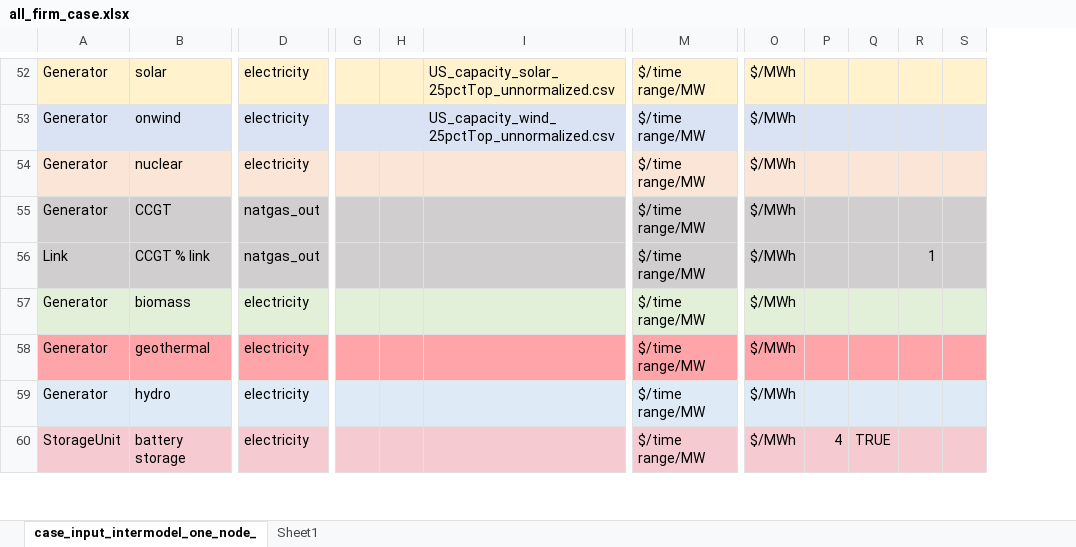
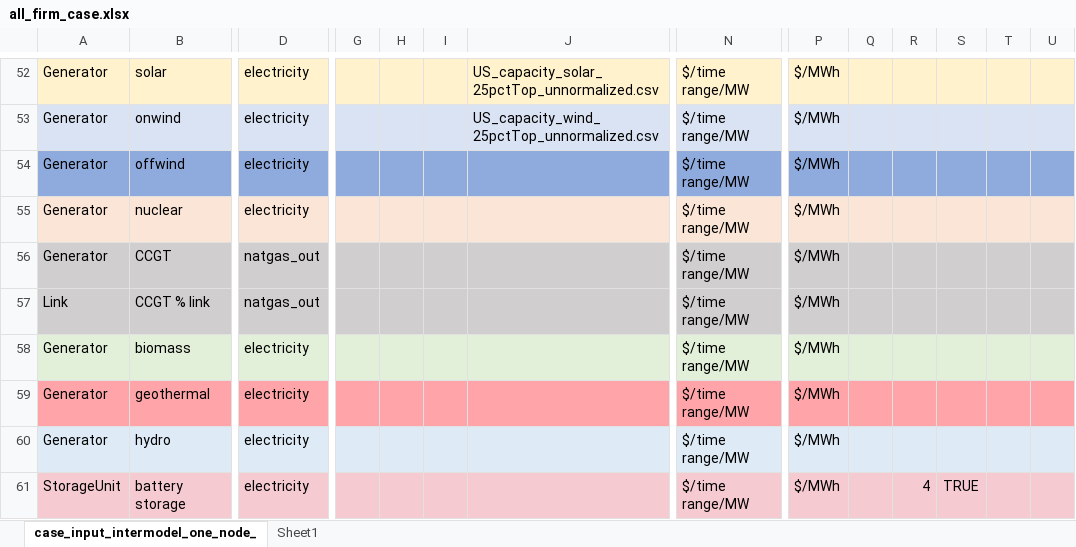
Before and after one commit to carnegie/clab_all_firm, an Excel workbook: all_firm_case.xlsx, sheet case_input_intermodel_one_node_, drawn as a sheet; only a part is shown, gaps mark what is left out; values as stored, in another font and other column widths than the file's, no borders; addresses are those after the commit; rows hold the shown columns only; the diff covers the shown part only; the diff names each change by its address in the sheet, - before the commit and + after, or states it on an @@ line.

```diff
--- a/all_firm_case.xlsx (sheet case_input_intermodel_one_node_)
+++ b/all_firm_case.xlsx (sheet case_input_intermodel_one_node_)
+column I, empty
+column Q, empty
+row 54: Generator | offwind | electricity |  |  |  |  | $/time range/MW | $/MWh
-T57: 1
+T57: (empty)
```
Also changed, not shown: 3 added rows, 3 removed rows, 29 edited cells and cell formats elsewhere in this sheet, formulas that keep their value, 2 other files.
